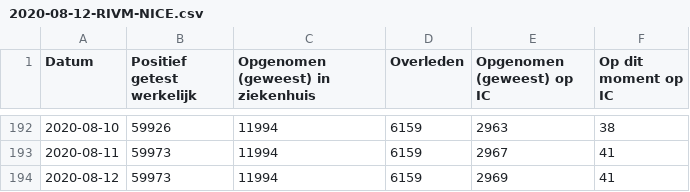
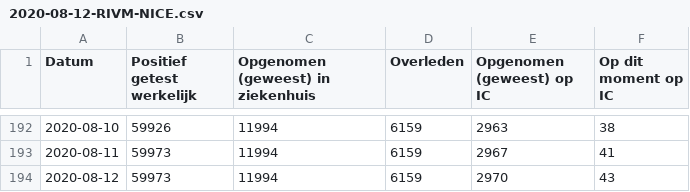
Before and after one commit to jorispz/coronadata, a CSV file: data/2020-08-12-RIVM-NICE.csv, drawn as a sheet; only a part is shown, gaps mark what is left out.

```diff
--- a/data/2020-08-12-RIVM-NICE.csv
+++ b/data/2020-08-12-RIVM-NICE.csv
@@ -193,2 +193,2 @@
 2020-08-11	59973	11994	6159	2967	41
-2020-08-12	59973	11994	6159	2969	41
+2020-08-12	59973	11994	6159	2970	43
```
Also changed, not shown: data/runs.csv, 1 other file.
